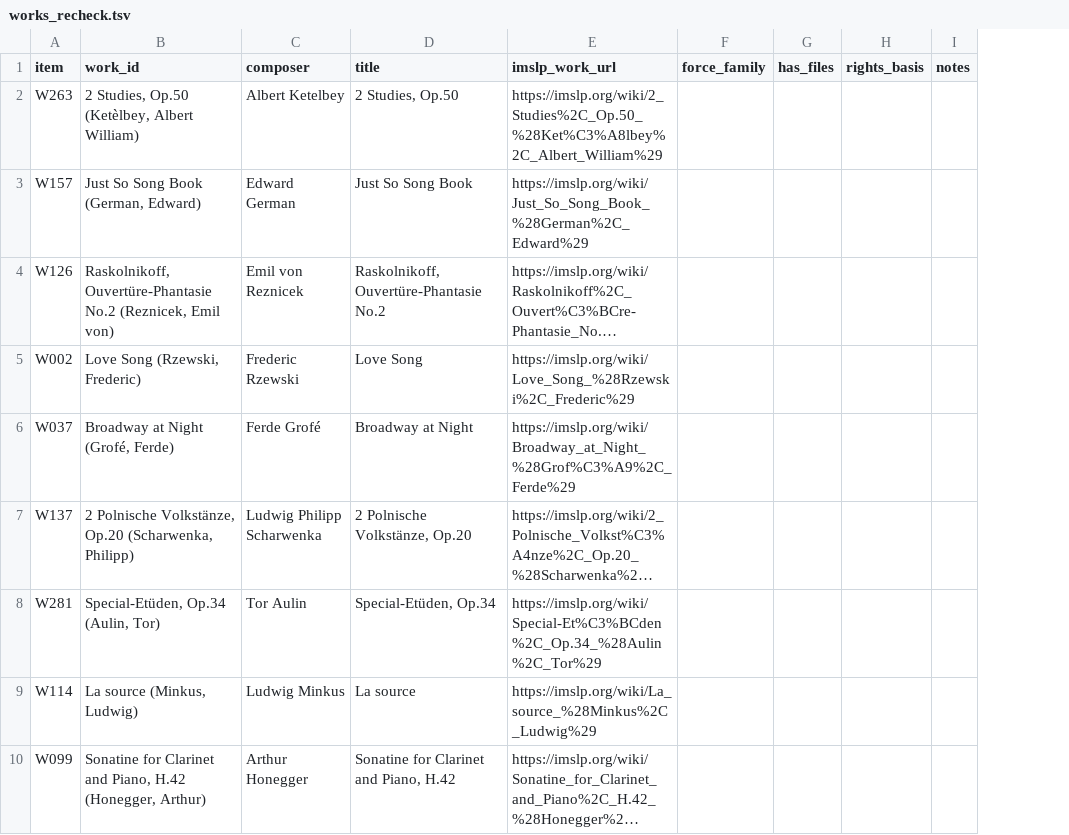
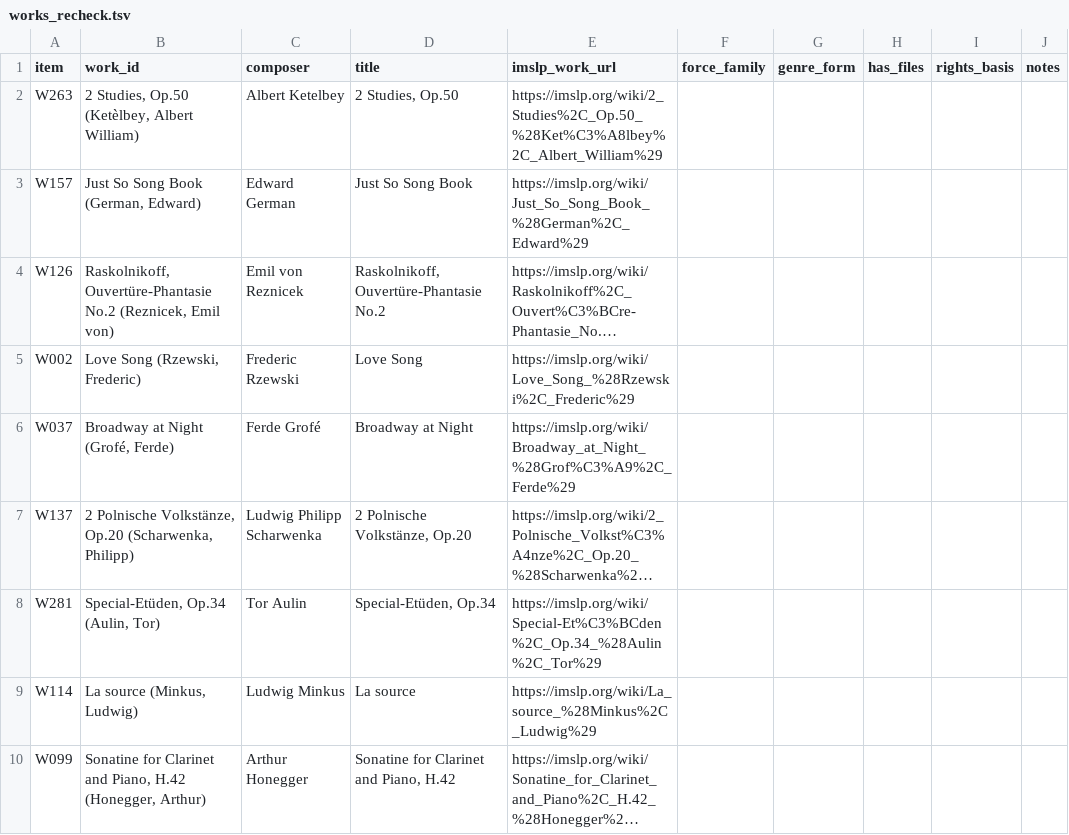
Before and after one commit to egorpol/eu-pd-composers, a TSV file: data/gold/r018/works_recheck.tsv, drawn as a sheet; only a part is shown; long unchanged cells end in …; the diff names each change by its address in the sheet, - before the commit and + after, or states it on an @@ line.

```diff
--- a/data/gold/r018/works_recheck.tsv
+++ b/data/gold/r018/works_recheck.tsv
+column G (genre_form), empty
```
Also changed, not shown: data/gold/r018/works_sheet.tsv, 6 other files.
